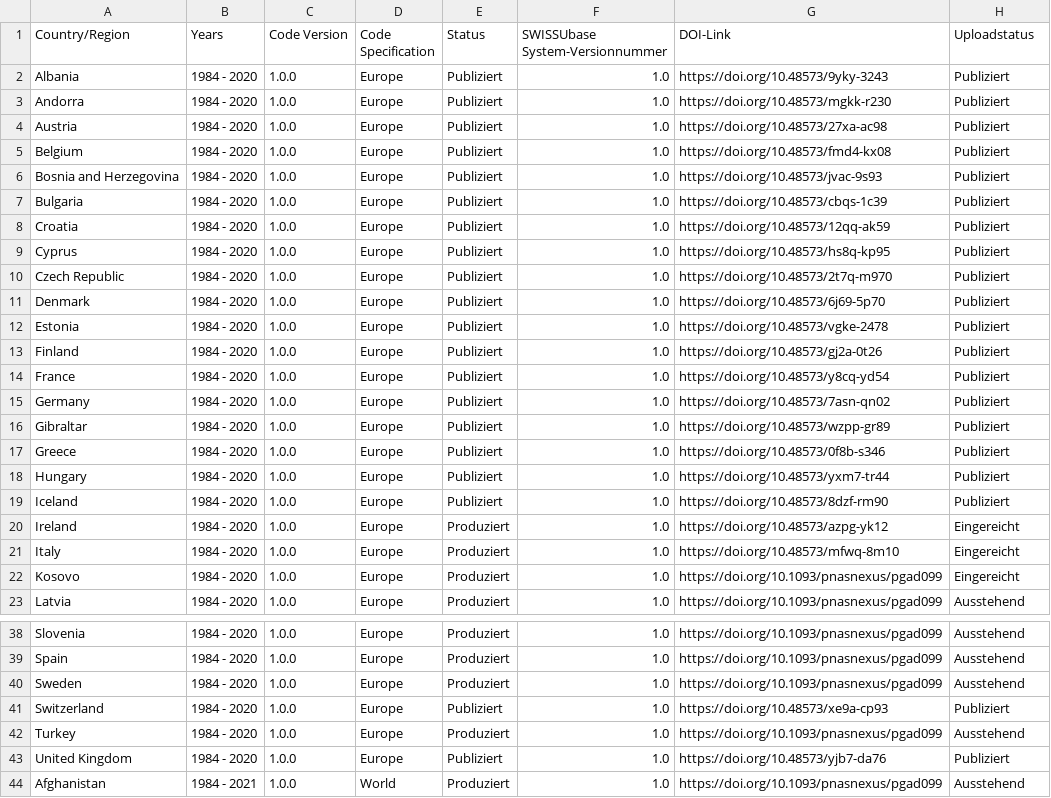
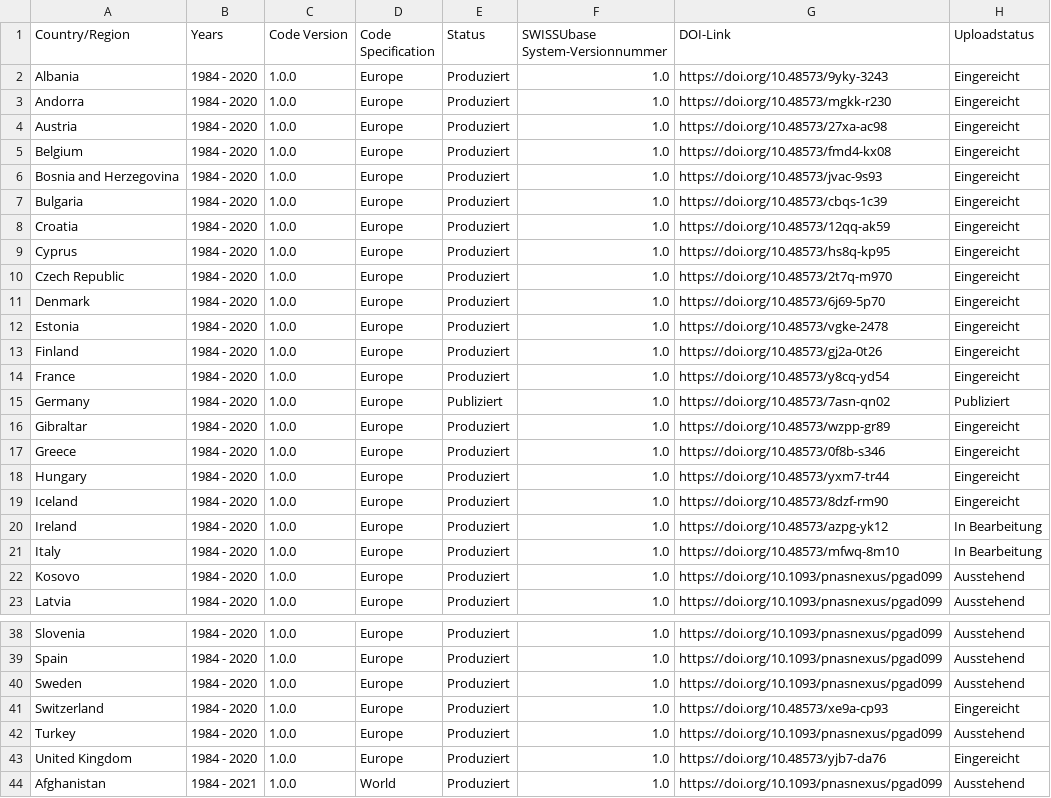
Before and after one commit to plehnert/surfacegroups, a CSV file: DOI_List_SWISSUbase.csv, drawn as a sheet; only a part is shown, gaps mark what is left out.

Commit message:
Update DOI_List_SWISSUbase.csv

```diff
--- a/DOI_List_SWISSUbase.csv
+++ b/DOI_List_SWISSUbase.csv
@@ -1,23 +1,23 @@
 Country/Region,Years,Code Version,Code Specification,Status,SWISSUbase System-Versionnummer,DOI-Link,Uploadstatus
-Albania,1984 - 2020,1.0.0,Europe,Publiziert,1.0,https://doi.org/10.48573/9yky-3243,Publiziert
-Andorra,1984 - 2020,1.0.0,Europe,Publiziert,1.0,https://doi.org/10.48573/mgkk-r230,Publiziert
-Austria,1984 - 2020,1.0.0,Europe,Publiziert,1.0,https://doi.org/10.48573/27xa-ac98,Publiziert
-Belgium,1984 - 2020,1.0.0,Europe,Publiziert,1.0,https://doi.org/10.48573/fmd4-kx08,Publiziert
-Bosnia and Herzegovina,1984 - 2020,1.0.0,Europe,Publiziert,1.0,https://doi.org/10.48573/jvac-9s93,Publiziert
-Bulgaria,1984 - 2020,1.0.0,Europe,Publiziert,1.0,https://doi.org/10.48573/cbqs-1c39,Publiziert
-Croatia,1984 - 2020,1.0.0,Europe,Publiziert,1.0,https://doi.org/10.48573/12qq-ak59,Publiziert
-Cyprus,1984 - 2020,1.0.0,Europe,Publiziert,1.0,https://doi.org/10.48573/hs8q-kp95,Publiziert
-Czech Republic,1984 - 2020,1.0.0,Europe,Publiziert,1.0,https://doi.org/10.48573/2t7q-m970,Publiziert
-Denmark,1984 - 2020,1.0.0,Europe,Publiziert,1.0,https://doi.org/10.48573/6j69-5p70,Publiziert
-Estonia,1984 - 2020,1.0.0,Europe,Publiziert,1.0,https://doi.org/10.48573/vgke-2478,Publiziert
-Finland,1984 - 2020,1.0.0,Europe,Publiziert,1.0,https://doi.org/10.48573/gj2a-0t26,Publiziert
-France,1984 - 2020,1.0.0,Europe,Publiziert,1.0,https://doi.org/10.48573/y8cq-yd54,Publiziert
+Albania,1984 - 2020,1.0.0,Europe,Produziert,1.0,https://doi.org/10.48573/9yky-3243,Eingereicht
+Andorra,1984 - 2020,1.0.0,Europe,Produziert,1.0,https://doi.org/10.48573/mgkk-r230,Eingereicht
+Austria,1984 - 2020,1.0.0,Europe,Produziert,1.0,https://doi.org/10.48573/27xa-ac98,Eingereicht
+Belgium,1984 - 2020,1.0.0,Europe,Produziert,1.0,https://doi.org/10.48573/fmd4-kx08,Eingereicht
+Bosnia and Herzegovina,1984 - 2020,1.0.0,Europe,Produziert,1.0,https://doi.org/10.48573/jvac-9s93,Eingereicht
+Bulgaria,1984 - 2020,1.0.0,Europe,Produziert,1.0,https://doi.org/10.48573/cbqs-1c39,Eingereicht
+Croatia,1984 - 2020,1.0.0,Europe,Produziert,1.0,https://doi.org/10.48573/12qq-ak59,Eingereicht
+Cyprus,1984 - 2020,1.0.0,Europe,Produziert,1.0,https://doi.org/10.48573/hs8q-kp95,Eingereicht
+Czech Republic,1984 - 2020,1.0.0,Europe,Produziert,1.0,https://doi.org/10.48573/2t7q-m970,Eingereicht
+Denmark,1984 - 2020,1.0.0,Europe,Produziert,1.0,https://doi.org/10.48573/6j69-5p70,Eingereicht
+Estonia,1984 - 2020,1.0.0,Europe,Produziert,1.0,https://doi.org/10.48573/vgke-2478,Eingereicht
+Finland,1984 - 2020,1.0.0,Europe,Produziert,1.0,https://doi.org/10.48573/gj2a-0t26,Eingereicht
+France,1984 - 2020,1.0.0,Europe,Produziert,1.0,https://doi.org/10.48573/y8cq-yd54,Eingereicht
 Germany,1984 - 2020,1.0.0,Europe,Publiziert,1.0,https://doi.org/10.48573/7asn-qn02,Publiziert
-Gibraltar,1984 - 2020,1.0.0,Europe,Publiziert,1.0,https://doi.org/10.48573/wzpp-gr89,Publiziert
-Greece,1984 - 2020,1.0.0,Europe,Publiziert,1.0,https://doi.org/10.48573/0f8b-s346,Publiziert
-Hungary,1984 - 2020,1.0.0,Europe,Publiziert,1.0,https://doi.org/10.48573/yxm7-tr44,Publiziert
-Iceland,1984 - 2020,1.0.0,Europe,Publiziert,1.0,https://doi.org/10.48573/8dzf-rm90,Publiziert
-Ireland,1984 - 2020,1.0.0,Europe,Produziert,1.0,https://doi.org/10.48573/azpg-yk12,Eingereicht
-Italy,1984 - 2020,1.0.0,Europe,Produziert,1.0,https://doi.org/10.48573/mfwq-8m10,Eingereicht
-Kosovo,1984 - 2020,1.0.0,Europe,Produziert,1.0,https://doi.org/10.1093/pnasnexus/pgad099,Eingereicht
+Gibraltar,1984 - 2020,1.0.0,Europe,Produziert,1.0,https://doi.org/10.48573/wzpp-gr89,Eingereicht
+Greece,1984 - 2020,1.0.0,Europe,Produziert,1.0,https://doi.org/10.48573/0f8b-s346,Eingereicht
+Hungary,1984 - 2020,1.0.0,Europe,Produziert,1.0,https://doi.org/10.48573/yxm7-tr44,Eingereicht
+Iceland,1984 - 2020,1.0.0,Europe,Produziert,1.0,https://doi.org/10.48573/8dzf-rm90,Eingereicht
+Ireland,1984 - 2020,1.0.0,Europe,Produziert,1.0,https://doi.org/10.48573/azpg-yk12,In Bearbeitung
+Italy,1984 - 2020,1.0.0,Europe,Produziert,1.0,https://doi.org/10.48573/mfwq-8m10,In Bearbeitung
+Kosovo,1984 - 2020,1.0.0,Europe,Produziert,1.0,https://doi.org/10.1093/pnasnexus/pgad099,Ausstehend
 Latvia,1984 - 2020,1.0.0,Europe,Produziert,1.0,https://doi.org/10.1093/pnasnexus/pgad099,Ausstehend
@@ -40,5 +40,5 @@ Spain,1984 - 2020,1.0.0,Europe,Produziert,1.0,https://doi.org/10.1093/pnasnexus/
 Sweden,1984 - 2020,1.0.0,Europe,Produziert,1.0,https://doi.org/10.1093/pnasnexus/pgad099,Ausstehend
-Switzerland,1984 - 2020,1.0.0,Europe,Publiziert,1.0,https://doi.org/10.48573/xe9a-cp93,Publiziert
+Switzerland,1984 - 2020,1.0.0,Europe,Produziert,1.0,https://doi.org/10.48573/xe9a-cp93,Eingereicht
 Turkey,1984 - 2020,1.0.0,Europe,Produziert,1.0,https://doi.org/10.1093/pnasnexus/pgad099,Ausstehend
-United Kingdom,1984 - 2020,1.0.0,Europe,Publiziert,1.0,https://doi.org/10.48573/yjb7-da76,Publiziert
+United Kingdom,1984 - 2020,1.0.0,Europe,Produziert,1.0,https://doi.org/10.48573/yjb7-da76,Eingereicht
 Afghanistan,1984 - 2021,1.0.0,World,Produziert,1.0,https://doi.org/10.1093/pnasnexus/pgad099,Ausstehend
```
